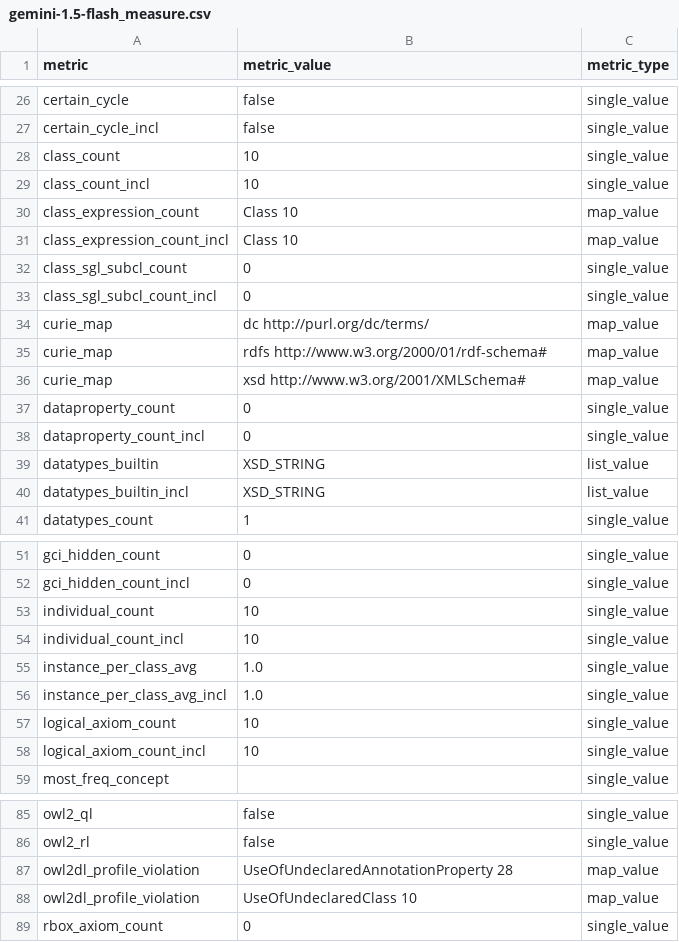
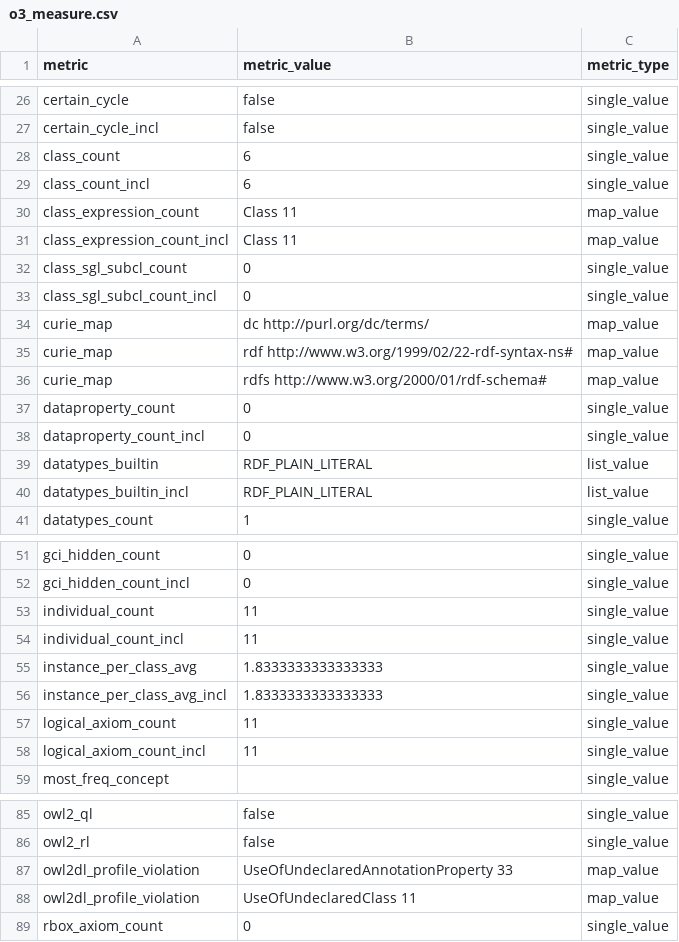
Before and after one commit to Orange-OpenSource/Ontology2Graph, a CSV file: results/robots_measurments/o3_measure.csv (was results/robots_measurments/gemini-1.5-flash_measure.csv), drawn as a sheet; only a part is shown, gaps mark what is left out; the diff covers the shown part only.

```diff
--- a/results/robots_measurments/gemini-1.5-flash_measure.csv
+++ b/results/robots_measurments/o3_measure.csv
@@ -27,6 +27,6 @@ certain_cycle,false,single_value
 certain_cycle_incl,false,single_value
-class_count,10,single_value
-class_count_incl,10,single_value
-class_expression_count,Class 10,map_value
-class_expression_count_incl,Class 10,map_value
+class_count,6,single_value
+class_count_incl,6,single_value
+class_expression_count,Class 11,map_value
+class_expression_count_incl,Class 11,map_value
 class_sgl_subcl_count,0,single_value
@@ -34,8 +34,8 @@ class_sgl_subcl_count_incl,0,single_value
 curie_map,dc http://purl.org/dc/terms/,map_value
+curie_map,rdf http://www.w3.org/1999/02/22-rdf-syntax-ns#,map_value
 curie_map,rdfs http://www.w3.org/2000/01/rdf-schema#,map_value
-curie_map,xsd http://www.w3.org/2001/XMLSchema#,map_value
 dataproperty_count,0,single_value
 dataproperty_count_incl,0,single_value
-datatypes_builtin,XSD_STRING,list_value
-datatypes_builtin_incl,XSD_STRING,list_value
+datatypes_builtin,RDF_PLAIN_LITERAL,list_value
+datatypes_builtin_incl,RDF_PLAIN_LITERAL,list_value
 datatypes_count,1,single_value
@@ -52,8 +52,8 @@ gci_hidden_count,0,single_value
 gci_hidden_count_incl,0,single_value
-individual_count,10,single_value
-individual_count_incl,10,single_value
-instance_per_class_avg,1.0,single_value
-instance_per_class_avg_incl,1.0,single_value
-logical_axiom_count,10,single_value
-logical_axiom_count_incl,10,single_value
+individual_count,11,single_value
+individual_count_incl,11,single_value
+instance_per_class_avg,1.8333333333333333,single_value
+instance_per_class_avg_incl,1.8333333333333333,single_value
+logical_axiom_count,11,single_value
+logical_axiom_count_incl,11,single_value
 most_freq_concept,,single_value
@@ -86,4 +86,4 @@ owl2_ql,false,single_value
 owl2_rl,false,single_value
-owl2dl_profile_violation,UseOfUndeclaredAnnotationProperty 28,map_value
-owl2dl_profile_violation,UseOfUndeclaredClass 10,map_value
+owl2dl_profile_violation,UseOfUndeclaredAnnotationProperty 33,map_value
+owl2dl_profile_violation,UseOfUndeclaredClass 11,map_value
 rbox_axiom_count,0,single_value
```
Also changed, not shown: 2 added rows, 2 removed rows and 20 edited cells elsewhere in this file, 25 other files.
